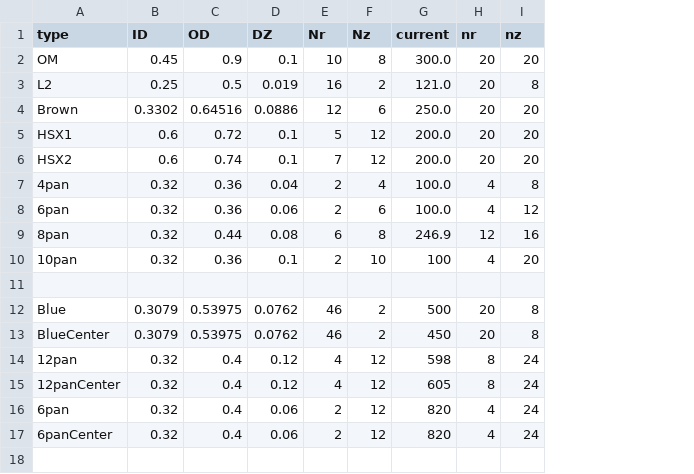
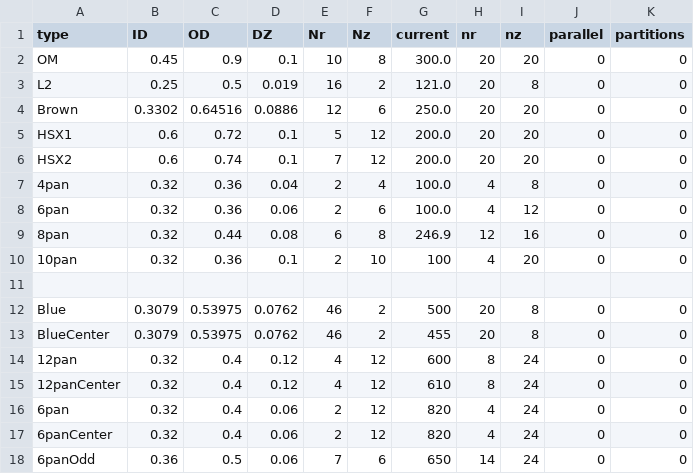
Before and after one commit to tmqian/SLAM-Coil, a CSV file: coil_models/coil_model.csv, drawn as a sheet; the diff names each change by its address in the sheet, - before the commit and + after, or states it on an @@ line.

Commit message:
Added a few things. Added ability to specify weather coils are axially in parallel or series, Added the racetrack calss which allows for easy alteration of ractracks without the need of mkaing a whole new file just input the parameters and coils you want for the race track, added a geerate-coil.py which genreates a bunch of coil desings and plots the space of designs in terms of ID and B field for mulitple OD values, also added a new adjust_slam file integrating racetrak.py to make a racetrack and plot it at the same time

```diff
--- a/coil_models/coil_model.csv
+++ b/coil_models/coil_model.csv
+column J (parallel), rows 2-17: 0 | 0 | 0 | 0 | 0 | 0 | 0 | 0 | 0 |  | 0 | 0 | 0 | 0 | 0 | 0
+column K (partitions), rows 2-17: 0 | 0 | 0 | 0 | 0 | 0 | 0 | 0 | 0 |  | 0 | 0 | 0 | 0 | 0 | 0
-G13 (current): 450
+G13 (current): 455
-G14 (current): 598
+G14 (current): 600
-G15 (current): 605
+G15 (current): 610
+row 18: 6panOdd | 0.36 | 0.5 | 0.06 | 7 | 6 | 650 | 14 | 24 | 0 | 0
```
Also changed, not shown: 9 other files.
